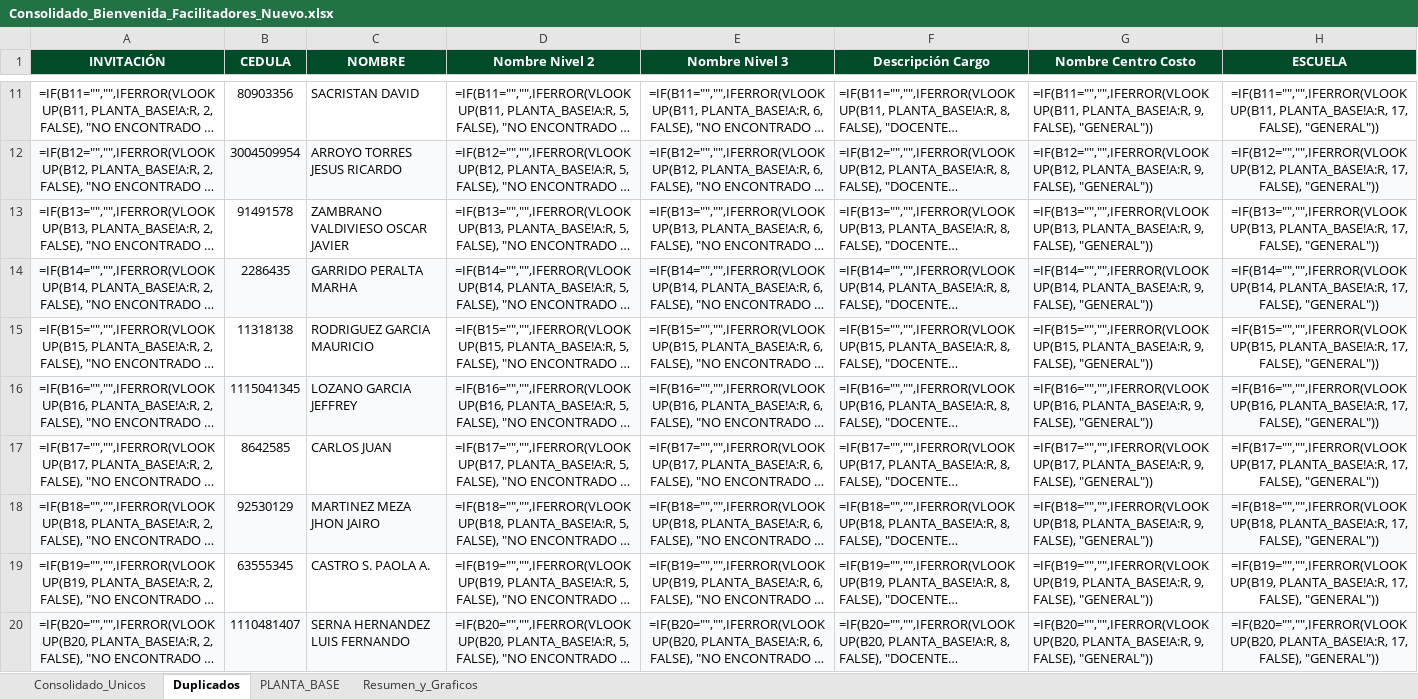
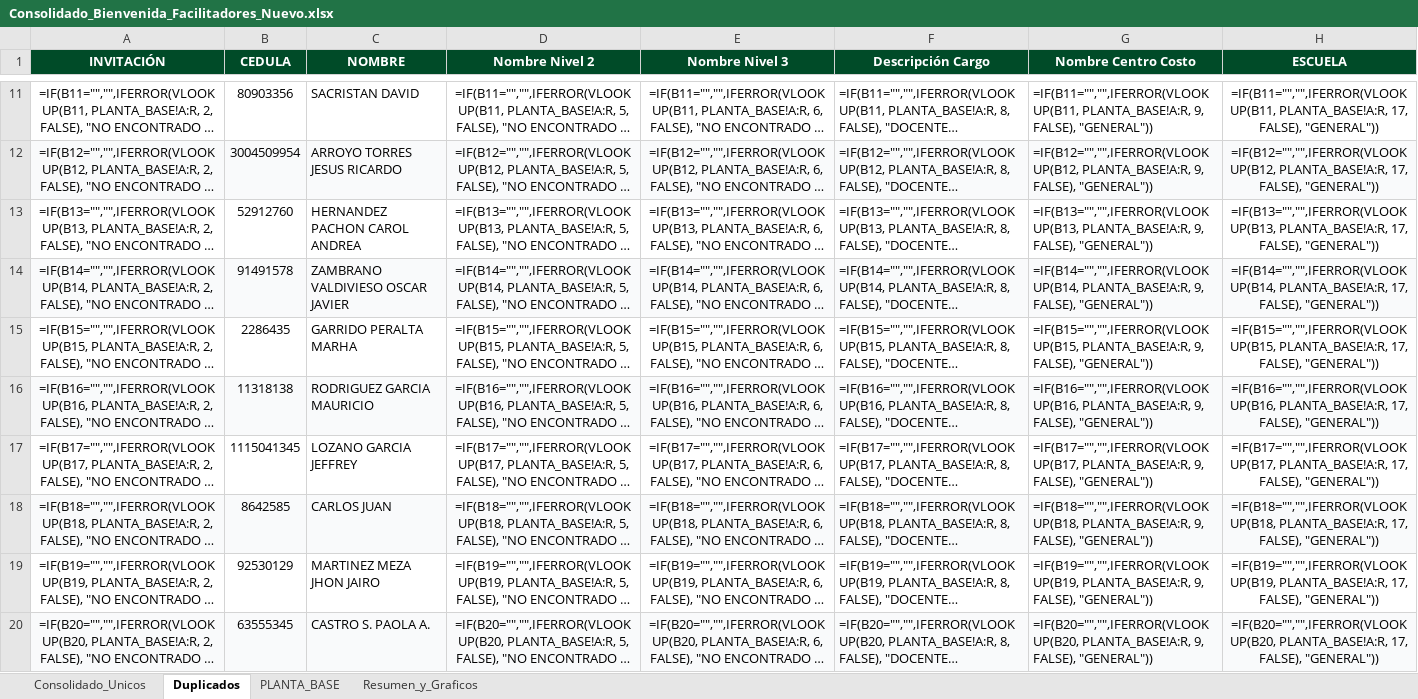
Before and after one commit to efi-cun/Cunectate_al_parche, an Excel workbook: Consolidado_Bienvenida_Facilitadores_Nuevo.xlsx, sheet Duplicados, drawn as a sheet; only a part is shown, gaps mark what is left out; long unchanged cells end in …; values as stored, in another font and other column widths than the file's, no borders; formulas without a stored value are shown as written; the diff covers the shown part only; the diff names each change by its address in the sheet, - before the commit and + after, or states it on an @@ line.

```diff
--- a/Consolidado_Bienvenida_Facilitadores_Nuevo.xlsx (sheet Duplicados)
+++ b/Consolidado_Bienvenida_Facilitadores_Nuevo.xlsx (sheet Duplicados)
-B13 (CEDULA): 91491578
+B13 (CEDULA): 52912760
-C13 (NOMBRE): ZAMBRANO VALDIVIESO OSCAR JAVIER
+C13 (NOMBRE): HERNANDEZ PACHON CAROL ANDREA
-B14 (CEDULA): 2286435
+B14 (CEDULA): 91491578
-C14 (NOMBRE): GARRIDO PERALTA MARHA
+C14 (NOMBRE): ZAMBRANO VALDIVIESO OSCAR JAVIER
-B15 (CEDULA): 11318138
+B15 (CEDULA): 2286435
-C15 (NOMBRE): RODRIGUEZ GARCIA MAURICIO
+C15 (NOMBRE): GARRIDO PERALTA MARHA
-B16 (CEDULA): 1115041345
+B16 (CEDULA): 11318138
-C16 (NOMBRE): LOZANO GARCIA JEFFREY
+C16 (NOMBRE): RODRIGUEZ GARCIA MAURICIO
-B17 (CEDULA): 8642585
+B17 (CEDULA): 1115041345
-C17 (NOMBRE): CARLOS JUAN
+C17 (NOMBRE): LOZANO GARCIA JEFFREY
-B18 (CEDULA): 92530129
+B18 (CEDULA): 8642585
-C18 (NOMBRE): MARTINEZ MEZA JHON JAIRO
+C18 (NOMBRE): CARLOS JUAN
-B19 (CEDULA): 63555345
+B19 (CEDULA): 92530129
-C19 (NOMBRE): CASTRO S. PAOLA A.
+C19 (NOMBRE): MARTINEZ MEZA JHON JAIRO
-B20 (CEDULA): 1110481407
+B20 (CEDULA): 63555345
-C20 (NOMBRE): SERNA HERNANDEZ LUIS FERNANDO
+C20 (NOMBRE): CASTRO S. PAOLA A.
```
Also changed, not shown: 177 edited cells elsewhere in this sheet, sheet Consolidado_Unicos, sheet Resumen_y_Graficos, 4 other files.
